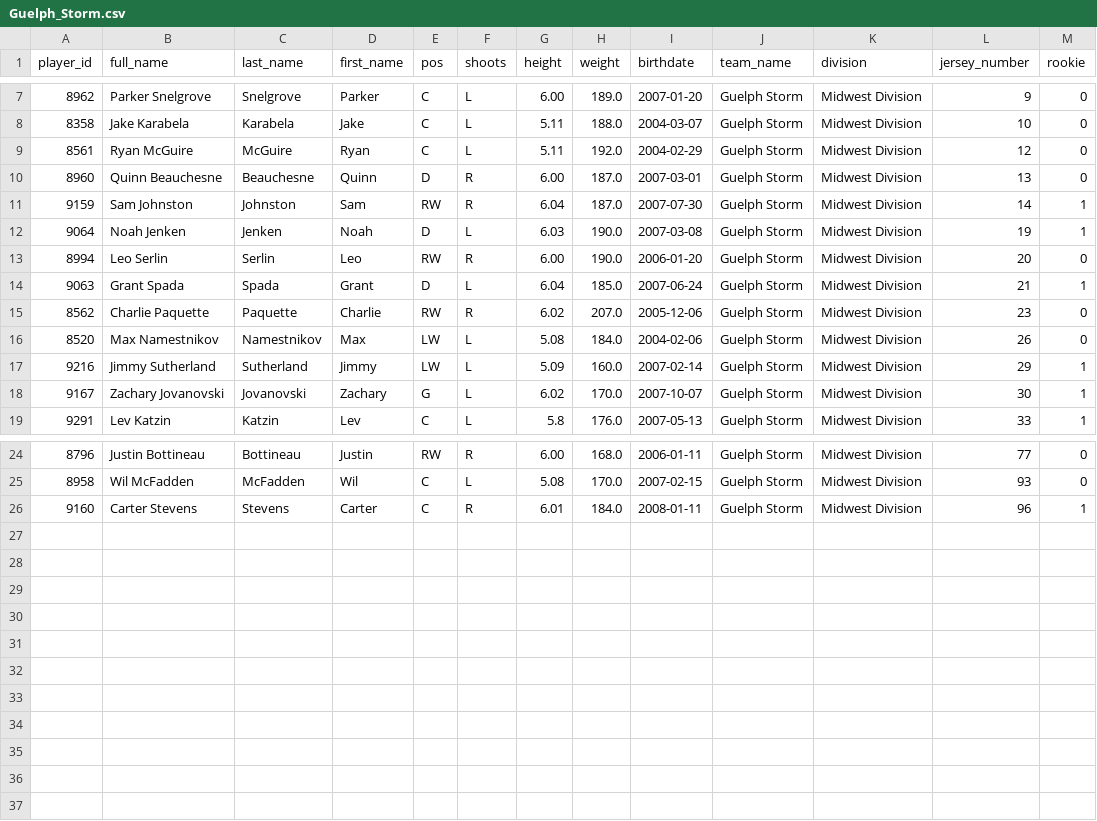
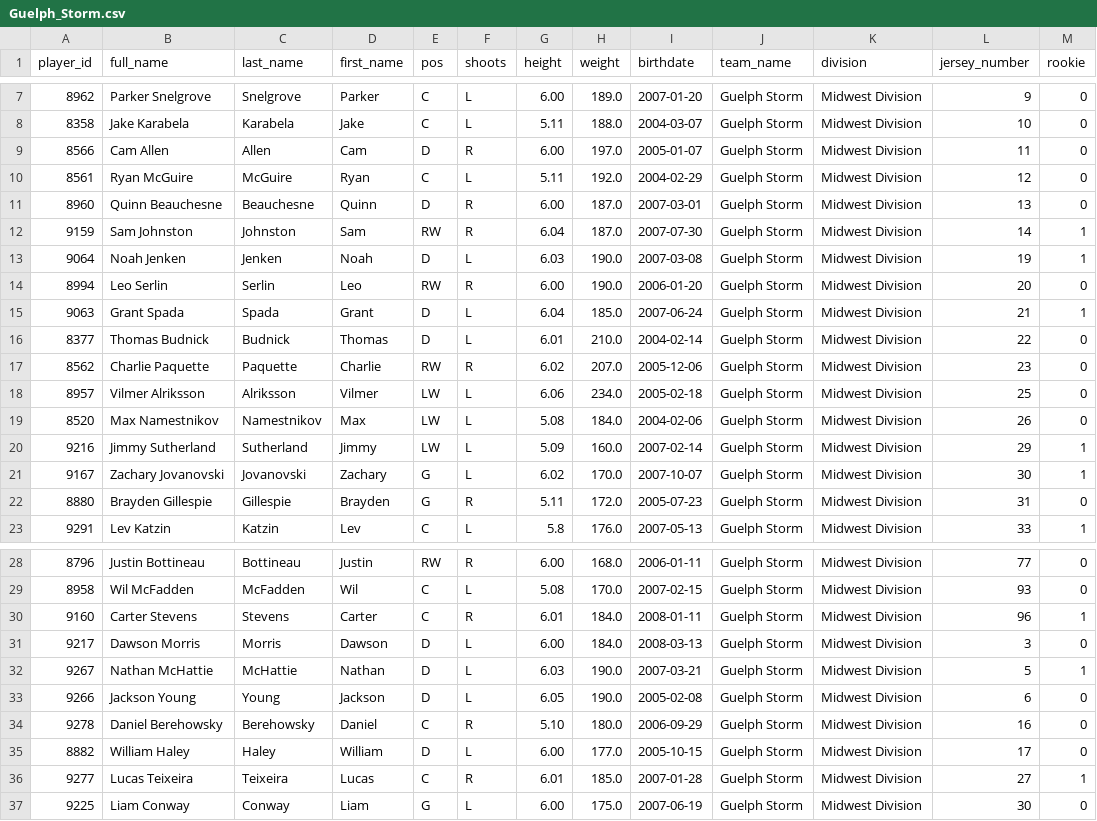
Before and after one commit to InsightDynamics/OHLStatHub, a CSV file: docs/OHL_ROSTERS/Guelph_Storm.csv, drawn as a sheet; only a part is shown, gaps mark what is left out; the diff names each change by its address in the sheet, - before the commit and + after, or states it on an @@ line.

```diff
--- a/docs/OHL_ROSTERS/Guelph_Storm.csv
+++ b/docs/OHL_ROSTERS/Guelph_Storm.csv
+row 9: 8566 | Cam Allen | Allen | Cam | D | R | 6.00 | 197.0 | 2005-01-07 | Guelph Storm | Midwest Division | 11 | 0
+row 16: 8377 | Thomas Budnick | Budnick | Thomas | D | L | 6.01 | 210.0 | 2004-02-14 | Guelph Storm | Midwest Division | 22 | 0
+row 18: 8957 | Vilmer Alriksson | Alriksson | Vilmer | LW | L | 6.06 | 234.0 | 2005-02-18 | Guelph Storm | Midwest Division | 25 | 0
+row 22: 8880 | Brayden Gillespie | Gillespie | Brayden | G | R | 5.11 | 172.0 | 2005-07-23 | Guelph Storm | Midwest Division | 31 | 0
+row 31: 9217 | Dawson Morris | Morris | Dawson | D | L | 6.00 | 184.0 | 2008-03-13 | Guelph Storm | Midwest Division | 3 | 0
+row 32: 9267 | Nathan McHattie | McHattie | Nathan | D | L | 6.03 | 190.0 | 2007-03-21 | Guelph Storm | Midwest Division | 5 | 1
+row 33: 9266 | Jackson Young | Young | Jackson | D | L | 6.05 | 190.0 | 2005-02-08 | Guelph Storm | Midwest Division | 6 | 0
+row 34: 9278 | Daniel Berehowsky | Berehowsky | Daniel | C | R | 5.10 | 180.0 | 2006-09-29 | Guelph Storm | Midwest Division | 16 | 0
+row 35: 8882 | William Haley | Haley | William | D | L | 6.00 | 177.0 | 2005-10-15 | Guelph Storm | Midwest Division | 17 | 0
+row 36: 9277 | Lucas Teixeira | Teixeira | Lucas | C | R | 6.01 | 185.0 | 2007-01-28 | Guelph Storm | Midwest Division | 27 | 1
+row 37: 9225 | Liam Conway | Conway | Liam | G | L | 6.00 | 175.0 | 2007-06-19 | Guelph Storm | Midwest Division | 30 | 0
```
Also changed, not shown: docs/OHL_ROSTERS/North_Bay_Battalion.csv, docs/OHL_ROSTERS/Oshawa_Generals.csv, 37 other files.
